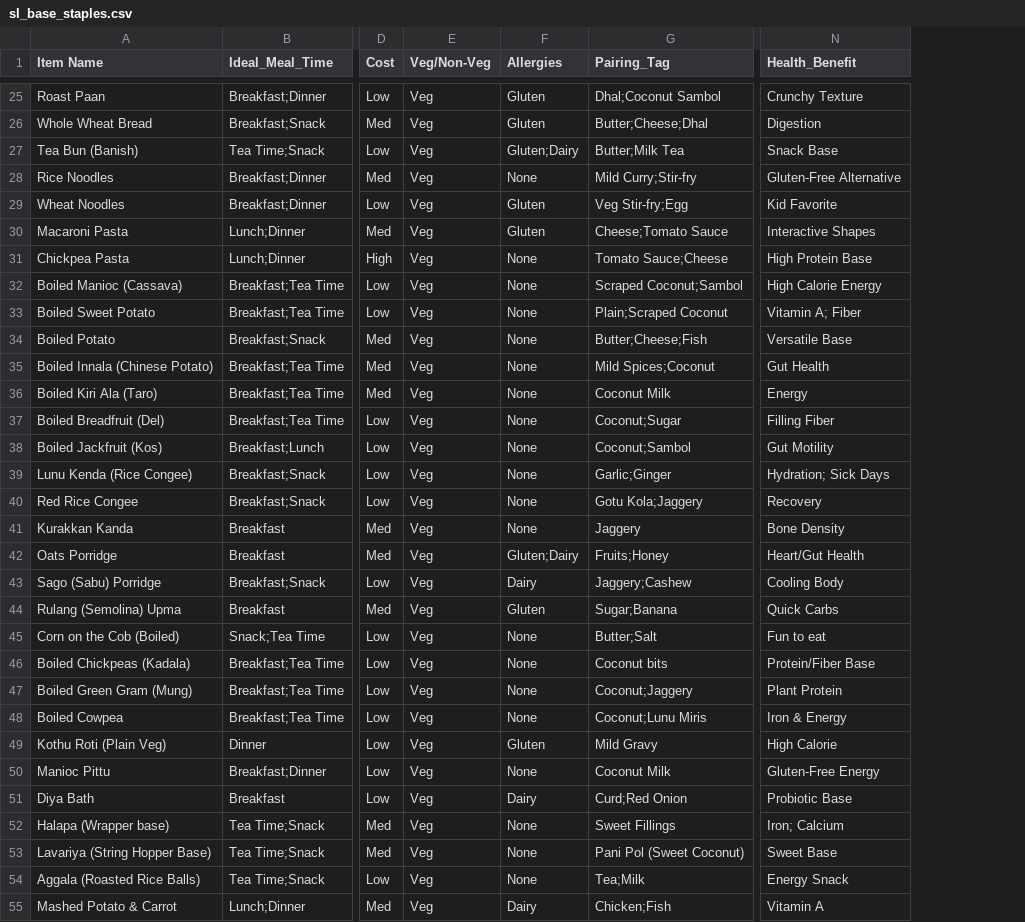
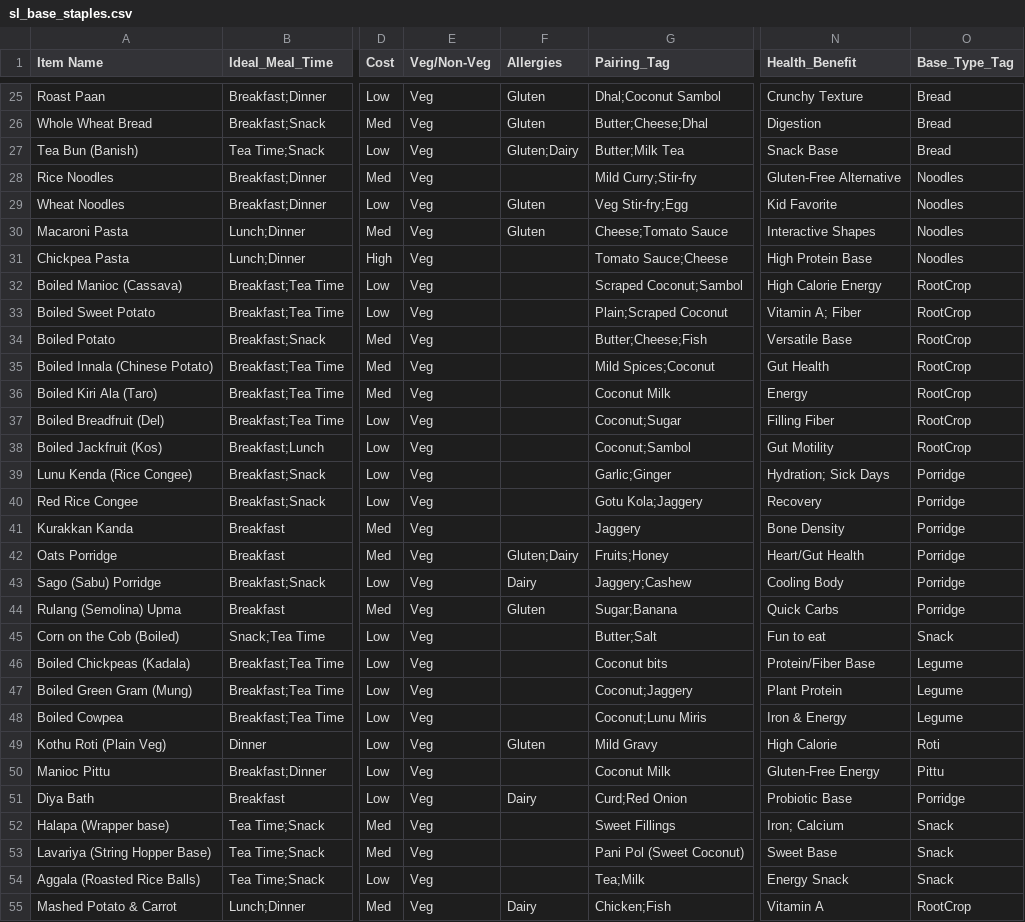
Before and after one commit to rachcha2002/research-project-25-26j-442, a CSV file: services/meal-recommendation-service/data/sl_base_staples.csv, drawn as a sheet; only a part is shown, gaps mark what is left out; the diff covers the shown part only; the diff names each change by its address in the sheet, - before the commit and + after, or states it on an @@ line.

```diff
--- a/services/meal-recommendation-service/data/sl_base_staples.csv
+++ b/services/meal-recommendation-service/data/sl_base_staples.csv
+column O (Base_Type_Tag), rows 25-55: Bread | Bread | Bread | Noodles | Noodles | Noodles | Noodles | RootCrop | RootCrop | RootCrop | RootCrop | RootCrop | RootCrop | RootCrop | Porridge | Porridge | Porridge | Porridge | Porridge | Porridge | Snack | Legume | Legume | Legume | Roti | Pittu | Porridge | Snack | Snack | Snack | RootCrop
-F28 (Allergies): None
+F28 (Allergies): (empty)
-F31:F41 (Allergies): None
+F31:F41 (Allergies): (empty)
-F45:F48 (Allergies): None
+F45:F48 (Allergies): (empty)
-F50 (Allergies): None
+F50 (Allergies): (empty)
-F52:F54 (Allergies): None
+F52:F54 (Allergies): (empty)
```
Also changed, not shown: 18 edited cells elsewhere in this file, services/meal-recommendation-service/data/sl_vegetables_greens.csv, 10 other files.
